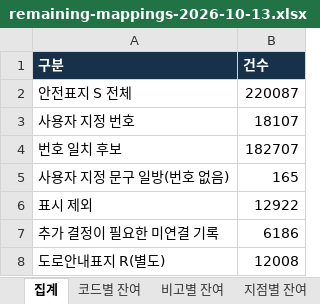
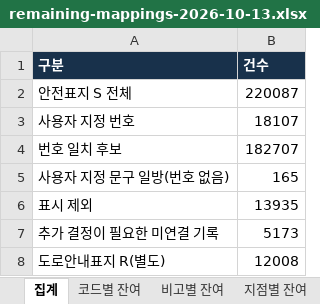
Before and after one commit to danba1229/tia-swa-calculation, an Excel workbook: docs/sign-code-verification/remaining-mappings-2026-10-13.xlsx, sheet 집계, drawn as a sheet; values as stored, in another font and other column widths than the file's, no borders; the diff names each change by its address in the sheet, - before the commit and + after, or states it on an @@ line.

```diff
--- a/docs/sign-code-verification/remaining-mappings-2026-10-13.xlsx (sheet 집계)
+++ b/docs/sign-code-verification/remaining-mappings-2026-10-13.xlsx (sheet 집계)
-B6 (건수): 12922
+B6 (건수): 13935
-B7 (건수): 6186
+B7 (건수): 5173
```
Also changed, not shown: sheet 지점별 잔여, sheet 비고별 잔여, sheet 코드별 잔여, 8 other files.
